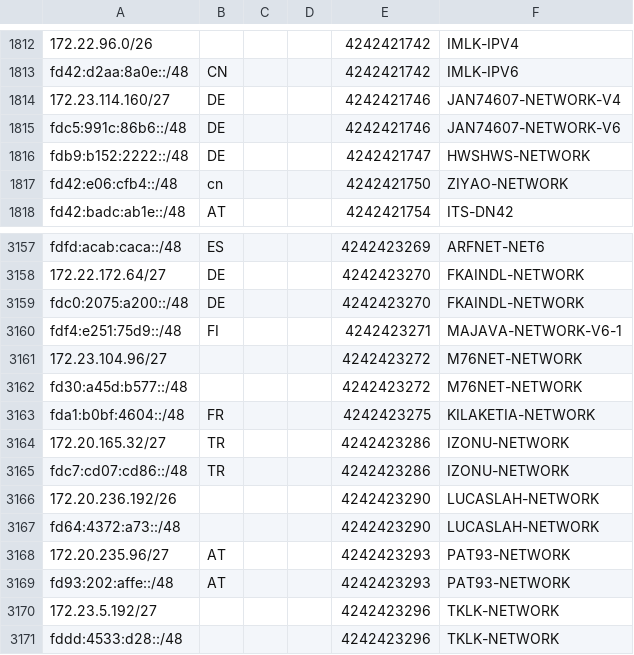
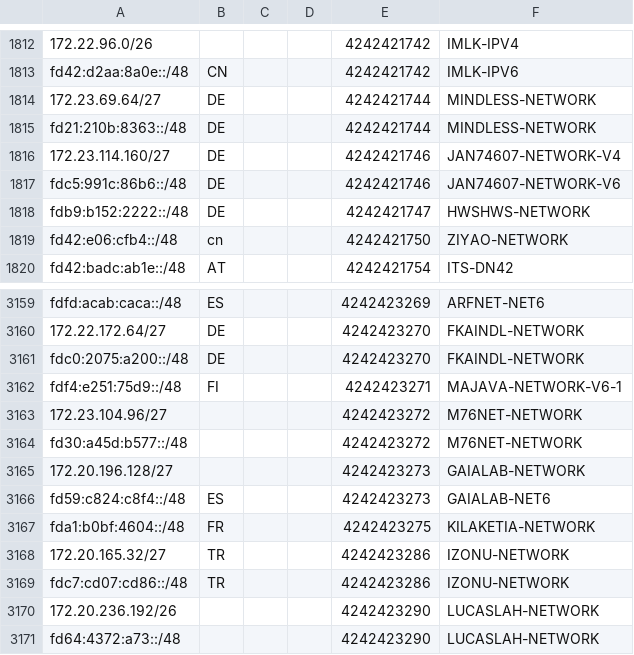
Before and after one commit to Cryolitia/Next-Trace-DN42-Feeder, a CSV file: geofeed.csv, drawn as a sheet; only a part is shown, gaps mark what is left out; the shorter side is filled out with more unchanged rows; the diff names each change by its address in the sheet, - before the commit and + after, or states it on an @@ line.

Commit message:
flake: update at 2025-11-01T03:29:44

```diff
--- a/geofeed.csv
+++ b/geofeed.csv
+row 1814: 172.23.69.64/27 | DE |  |  | 4242421744 | MINDLESS-NETWORK
+row 1815: fd21:210b:8363::/48 | DE |  |  | 4242421744 | MINDLESS-NETWORK
+row 3165: 172.20.196.128/27 |  |  |  | 4242423273 | GAIALAB-NETWORK
+row 3166: fd59:c824:c8f4::/48 | ES |  |  | 4242423273 | GAIALAB-NET6
```
